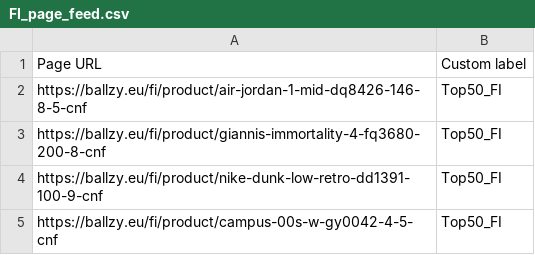
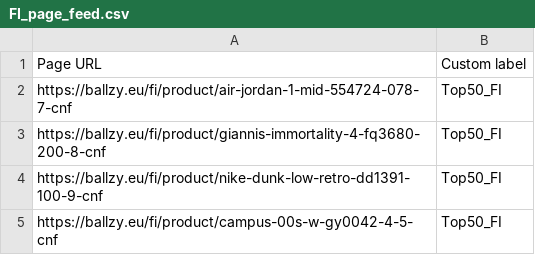
Before and after one commit to tanelneemoja/cropink_to_google, a CSV file: FI_page_feed.csv, drawn as a sheet; only a part is shown.

```diff
--- a/FI_page_feed.csv
+++ b/FI_page_feed.csv
@@ -1,3 +1,3 @@
 Page URL,Custom label
-https://ballzy.eu/fi/product/air-jordan-1-mid-dq8426-146-8-5-cnf,Top50_FI
+https://ballzy.eu/fi/product/air-jordan-1-mid-554724-078-7-cnf,Top50_FI
 https://ballzy.eu/fi/product/giannis-immortality-4-fq3680-200-8-cnf,Top50_FI
```
Also changed, not shown: EE_page_feed.csv, google_ads_feed_basketball.csv, 2 other files.
